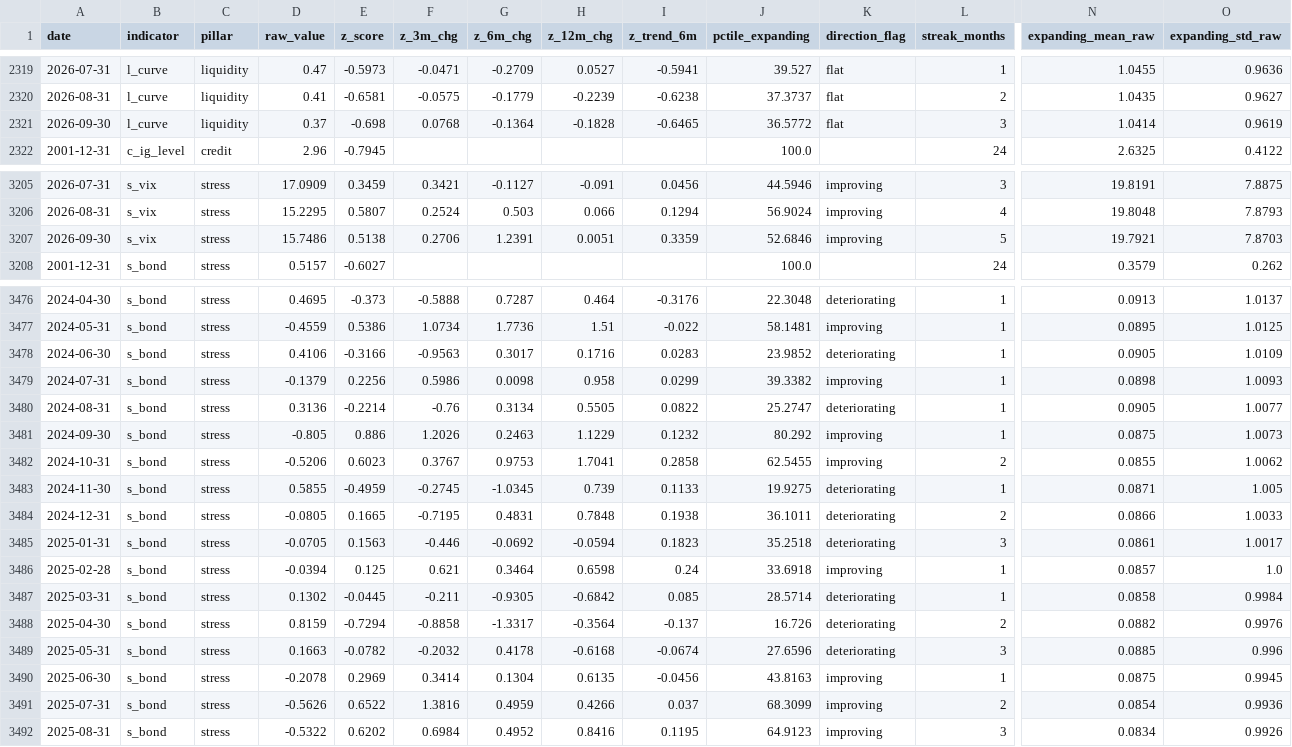
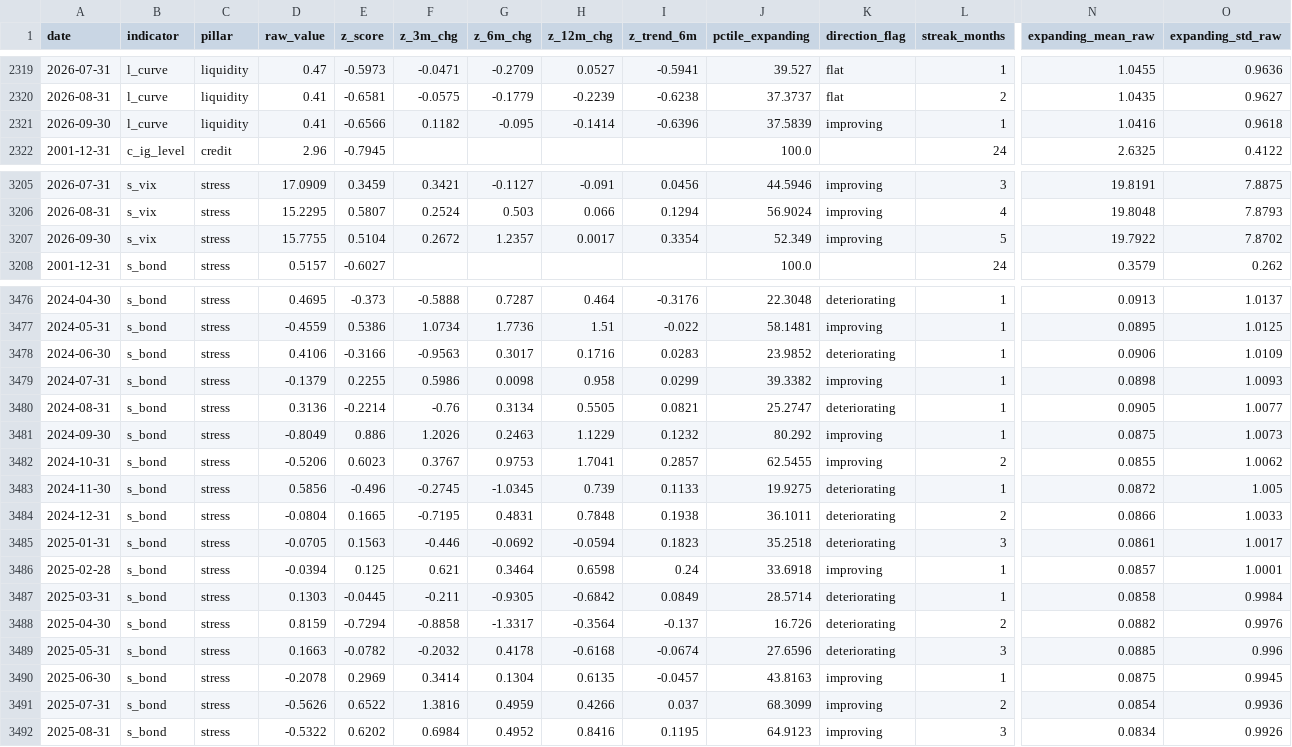
Before and after one commit to ankitv25/Macro-Regime-Score, a CSV file: outputs/monitoring/mrs_indicator_history.csv, drawn as a sheet; only a part is shown, gaps mark what is left out; the diff covers the shown part only; the diff names each change by its address in the sheet, - before the commit and + after, or states it on an @@ line.

```diff
--- a/outputs/monitoring/mrs_indicator_history.csv
+++ b/outputs/monitoring/mrs_indicator_history.csv
-D2321 (raw_value): 0.37
+D2321 (raw_value): 0.41
-E2321 (z_score): -0.698
+E2321 (z_score): -0.6566
-F2321 (z_3m_chg): 0.0768
+F2321 (z_3m_chg): 0.1182
-G2321 (z_6m_chg): -0.1364
+G2321 (z_6m_chg): -0.095
-H2321 (z_12m_chg): -0.1828
+H2321 (z_12m_chg): -0.1414
-I2321 (z_trend_6m): -0.6465
+I2321 (z_trend_6m): -0.6396
-J2321 (pctile_expanding): 36.5772
+J2321 (pctile_expanding): 37.5839
-K2321 (direction_flag): flat
+K2321 (direction_flag): improving
-L2321 (streak_months): 3
+L2321 (streak_months): 1
-N2321 (expanding_mean_raw): 1.0414
+N2321 (expanding_mean_raw): 1.0416
-O2321 (expanding_std_raw): 0.9619
+O2321 (expanding_std_raw): 0.9618
-D3207 (raw_value): 15.7486
+D3207 (raw_value): 15.7755
-E3207 (z_score): 0.5138
+E3207 (z_score): 0.5104
-F3207 (z_3m_chg): 0.2706
+F3207 (z_3m_chg): 0.2672
-G3207 (z_6m_chg): 1.2391
+G3207 (z_6m_chg): 1.2357
-H3207 (z_12m_chg): 0.0051
+H3207 (z_12m_chg): 0.0017
-I3207 (z_trend_6m): 0.3359
+I3207 (z_trend_6m): 0.3354
-J3207 (pctile_expanding): 52.6846
+J3207 (pctile_expanding): 52.349
-N3207 (expanding_mean_raw): 19.7921
+N3207 (expanding_mean_raw): 19.7922
-O3207 (expanding_std_raw): 7.8703
+O3207 (expanding_std_raw): 7.8702
-N3478 (expanding_mean_raw): 0.0905
+N3478 (expanding_mean_raw): 0.0906
-E3479 (z_score): 0.2256
+E3479 (z_score): 0.2255
-I3480 (z_trend_6m): 0.0822
+I3480 (z_trend_6m): 0.0821
-D3481 (raw_value): -0.805
+D3481 (raw_value): -0.8049
-I3482 (z_trend_6m): 0.2858
+I3482 (z_trend_6m): 0.2857
-D3483 (raw_value): 0.5855
+D3483 (raw_value): 0.5856
-E3483 (z_score): -0.4959
+E3483 (z_score): -0.496
-N3483 (expanding_mean_raw): 0.0871
+N3483 (expanding_mean_raw): 0.0872
-D3484 (raw_value): -0.0805
+D3484 (raw_value): -0.0804
-O3486 (expanding_std_raw): 1.0
+O3486 (expanding_std_raw): 1.0001
-D3487 (raw_value): 0.1302
+D3487 (raw_value): 0.1303
-I3487 (z_trend_6m): 0.085
+I3487 (z_trend_6m): 0.0849
-I3490 (z_trend_6m): -0.0456
+I3490 (z_trend_6m): -0.0457
```
Also changed, not shown: 36 edited cells elsewhere in this file, outputs/monitoring/mrs_composite_history.csv, outputs/monitoring/mrs_pillar_history.csv, 8 other files.
